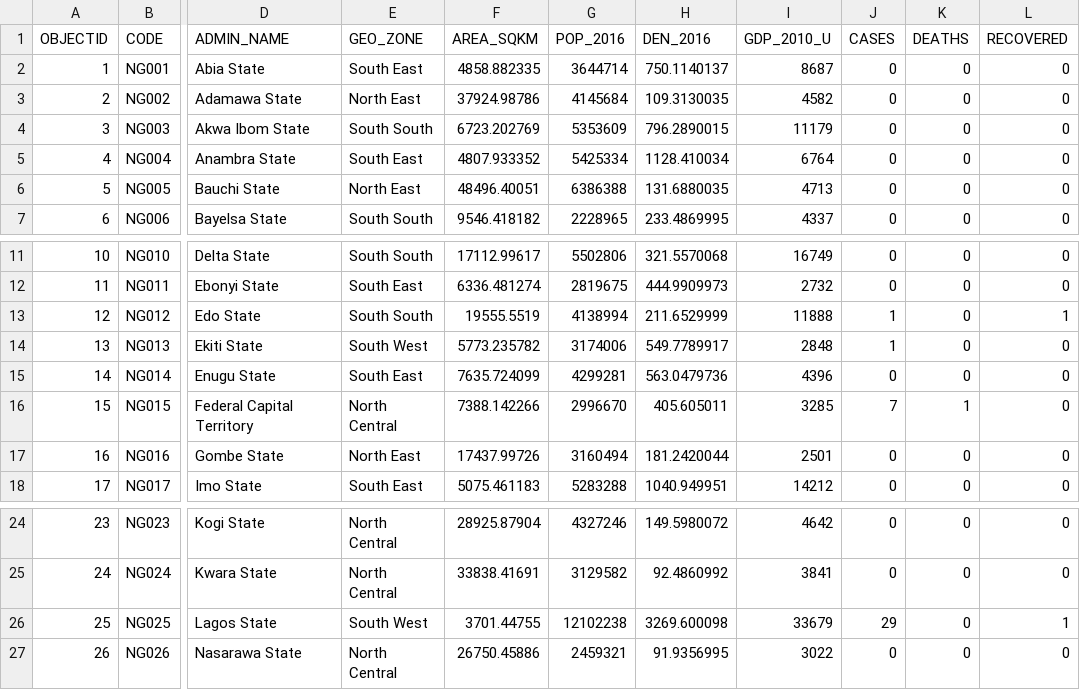
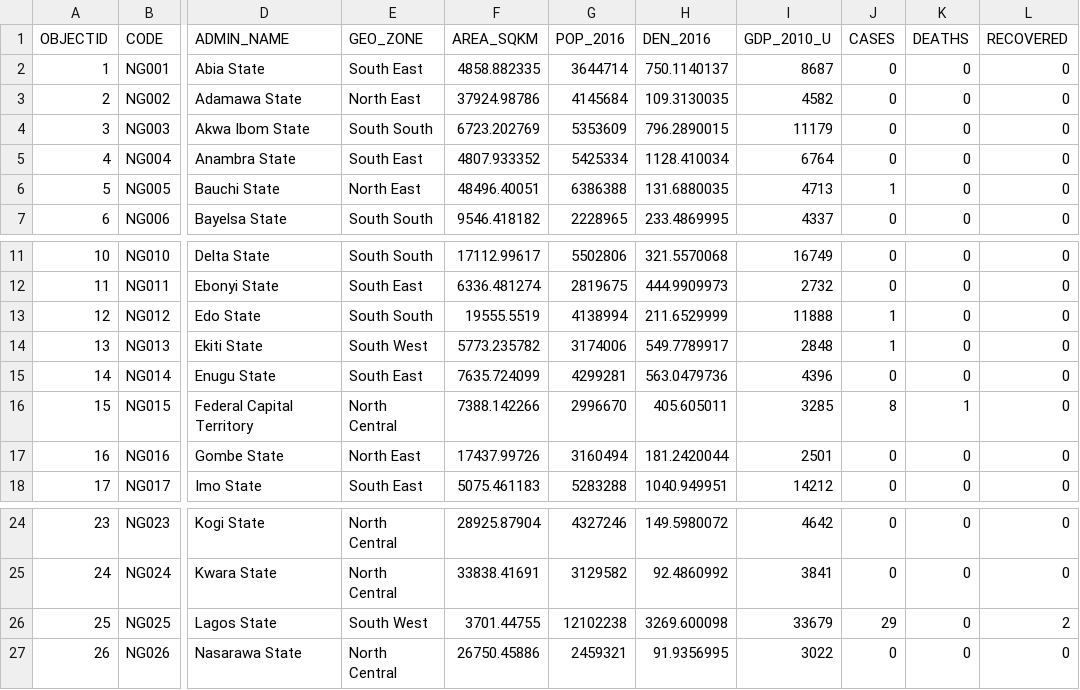
Before and after one commit to Kamparia/nigeria-covid19-data, a CSV file: data/csv/ncdc-covid19-states.csv, drawn as a sheet; only a part is shown, gaps mark what is left out; the diff names each change by its address in the sheet, - before the commit and + after, or states it on an @@ line.

```diff
--- a/data/csv/ncdc-covid19-states.csv
+++ b/data/csv/ncdc-covid19-states.csv
-J6 (CASES): 0
+J6 (CASES): 1
-L13 (RECOVERED): 1
+L13 (RECOVERED): 0
-J16 (CASES): 7
+J16 (CASES): 8
-L26 (RECOVERED): 1
+L26 (RECOVERED): 2
```
Also changed, not shown: data/csv/ncdc-covid19-dailyupdates.csv, 5 other files.
